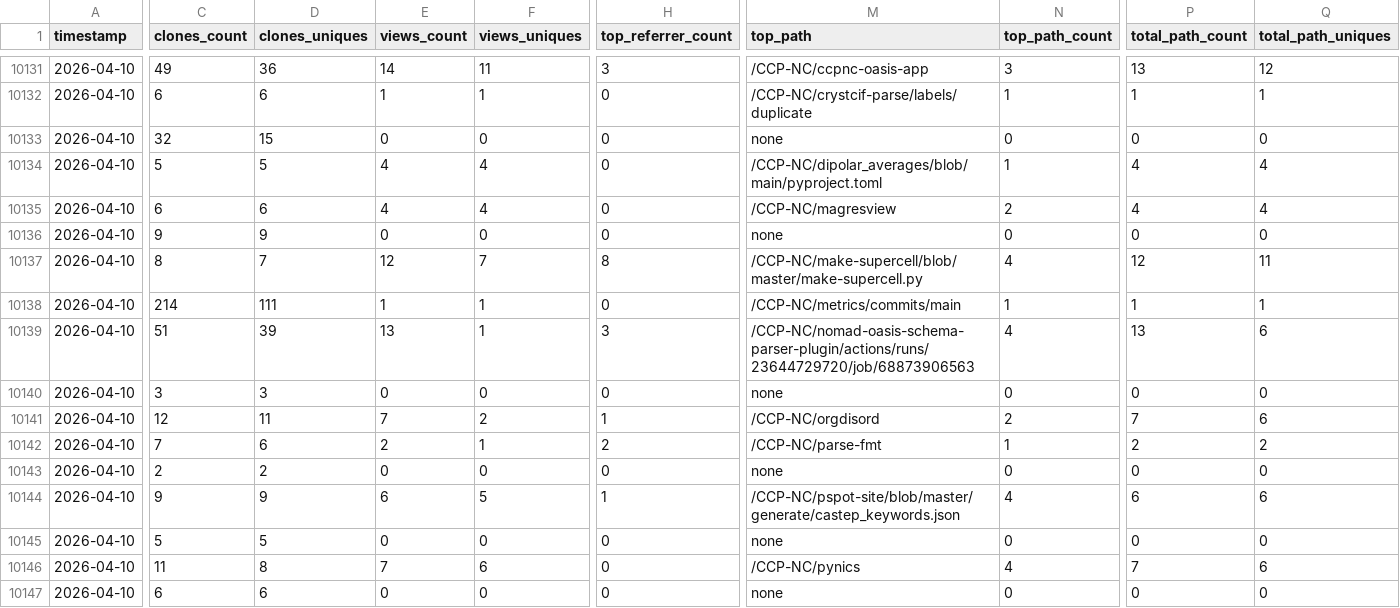
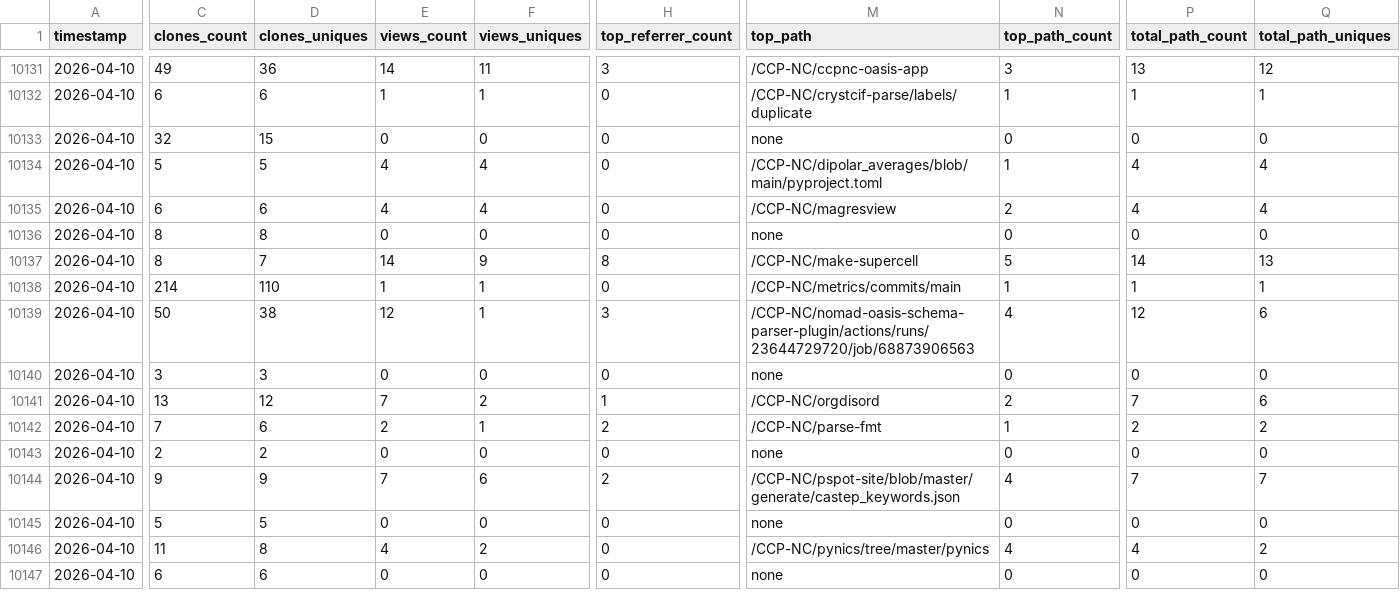
Before and after one commit to CCP-NC/metrics, a CSV file: traffic-stats/summary.csv, drawn as a sheet; only a part is shown, gaps mark what is left out; the diff covers the shown part only; the diff names each change by its address in the sheet, - before the commit and + after, or states it on an @@ line.

```diff
--- a/traffic-stats/summary.csv
+++ b/traffic-stats/summary.csv
-C10136 (clones_count): 9
+C10136 (clones_count): 8
-D10136 (clones_uniques): 9
+D10136 (clones_uniques): 8
-E10137 (views_count): 12
+E10137 (views_count): 14
-F10137 (views_uniques): 7
+F10137 (views_uniques): 9
-M10137 (top_path): /CCP-NC/make-supercell/blob/master/make-supercell.py
+M10137 (top_path): /CCP-NC/make-supercell
-N10137 (top_path_count): 4
+N10137 (top_path_count): 5
-P10137 (total_path_count): 12
+P10137 (total_path_count): 14
-Q10137 (total_path_uniques): 11
+Q10137 (total_path_uniques): 13
-D10138 (clones_uniques): 111
+D10138 (clones_uniques): 110
-C10139 (clones_count): 51
+C10139 (clones_count): 50
-D10139 (clones_uniques): 39
+D10139 (clones_uniques): 38
-E10139 (views_count): 13
+E10139 (views_count): 12
-P10139 (total_path_count): 13
+P10139 (total_path_count): 12
-C10141 (clones_count): 12
+C10141 (clones_count): 13
-D10141 (clones_uniques): 11
+D10141 (clones_uniques): 12
-E10144 (views_count): 6
+E10144 (views_count): 7
-F10144 (views_uniques): 5
+F10144 (views_uniques): 6
-H10144 (top_referrer_count): 1
+H10144 (top_referrer_count): 2
-P10144 (total_path_count): 6
+P10144 (total_path_count): 7
-Q10144 (total_path_uniques): 6
+Q10144 (total_path_uniques): 7
-E10146 (views_count): 7
+E10146 (views_count): 4
-F10146 (views_uniques): 6
+F10146 (views_uniques): 2
-M10146 (top_path): /CCP-NC/pynics
+M10146 (top_path): /CCP-NC/pynics/tree/master/pynics
-P10146 (total_path_count): 7
+P10146 (total_path_count): 4
-Q10146 (total_path_uniques): 6
+Q10146 (total_path_uniques): 2
```
Also changed, not shown: 38 edited cells elsewhere in this file, 55 other files.
